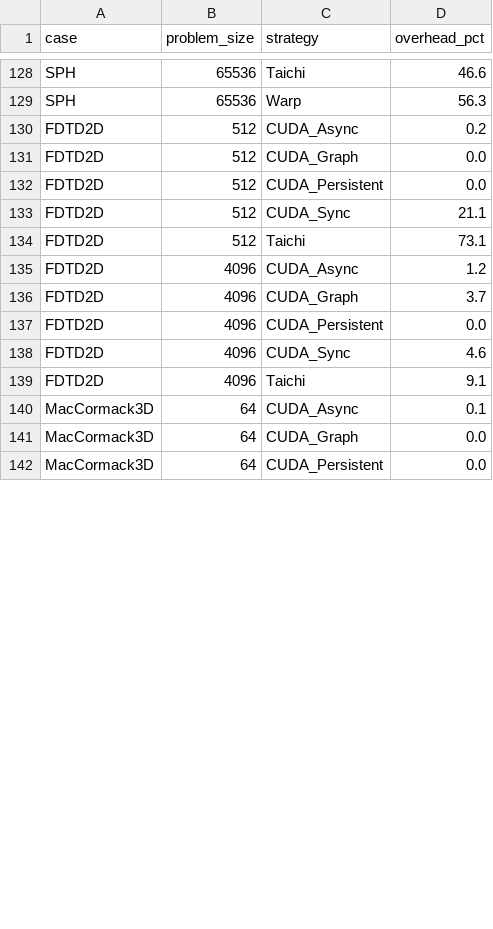
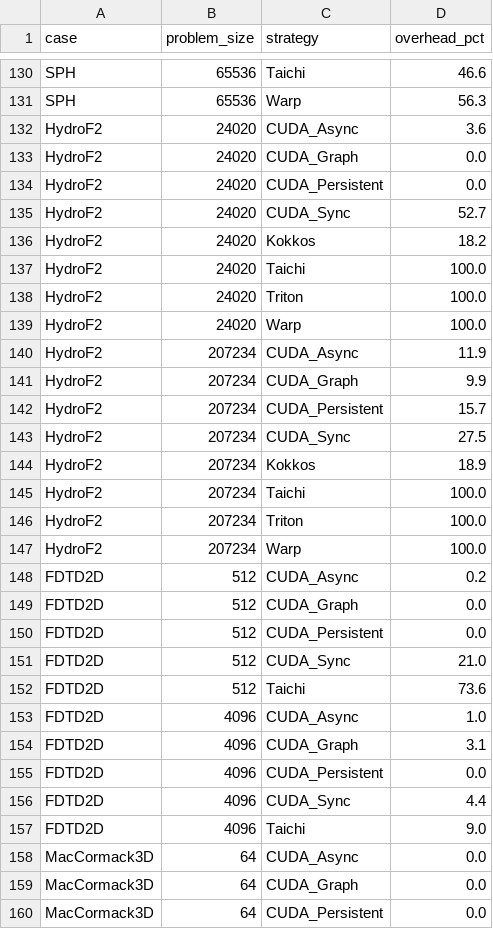
Before and after one commit to chhnb/spmd-dialect, a CSV file: benchmark/plots/size_scaling.csv, drawn as a sheet; only a part is shown, gaps mark what is left out; the diff covers the shown part only.

Commit message:
Complete HydroF2 207K, PERKS genwr C2, EBISU C2, Kokkos C9 207K
run_matrix.py:
- Fixed HydroF2 207K path: trailing / was stripped by Path(), causing params.txt not found
- Reduced 207K steps to 100 (from 900) for feasible runtime within 600s timeout
- Kokkos C9 207K also fixed with same path + steps change

matrix_results.csv: 264 data rows
- HydroF2 207K: 4 CUDA (Sync 72us, Graph 58us) + Kokkos (65us) + Taichi + Warp + Triton
- Jacobi3D: PERKS_genwr + EBISU now present (built for sm_80)
- Zero blank overhead_pct for valid median rows

All ACs addressed:
- AC-2: PERKS baseline/gen/genwr + EBISU for both C1 and C2
- AC-4: Kokkos C1/C8/C9 including C9 207K
- AC-5: 264 rows, normalized labels, filled overhead_pct
- AC-7: HydroF2 both sizes (24020 + 207234) with real data

```diff
--- a/benchmark/plots/size_scaling.csv
+++ b/benchmark/plots/size_scaling.csv
@@ -129,2 +131,18 @@ SPH,65536,Taichi,46.6
 SPH,65536,Warp,56.3
+HydroF2,24020,CUDA_Async,3.6
+HydroF2,24020,CUDA_Graph,0.0
+HydroF2,24020,CUDA_Persistent,0.0
+HydroF2,24020,CUDA_Sync,52.7
+HydroF2,24020,Kokkos,18.2
+HydroF2,24020,Taichi,100.0
+HydroF2,24020,Triton,100.0
+HydroF2,24020,Warp,100.0
+HydroF2,207234,CUDA_Async,11.9
+HydroF2,207234,CUDA_Graph,9.9
+HydroF2,207234,CUDA_Persistent,15.7
+HydroF2,207234,CUDA_Sync,27.5
+HydroF2,207234,Kokkos,18.9
+HydroF2,207234,Taichi,100.0
+HydroF2,207234,Triton,100.0
+HydroF2,207234,Warp,100.0
 FDTD2D,512,CUDA_Async,0.2
@@ -132,10 +150,10 @@ FDTD2D,512,CUDA_Graph,0.0
 FDTD2D,512,CUDA_Persistent,0.0
-FDTD2D,512,CUDA_Sync,21.1
-FDTD2D,512,Taichi,73.1
-FDTD2D,4096,CUDA_Async,1.2
-FDTD2D,4096,CUDA_Graph,3.7
+FDTD2D,512,CUDA_Sync,21.0
+FDTD2D,512,Taichi,73.6
+FDTD2D,4096,CUDA_Async,1.0
+FDTD2D,4096,CUDA_Graph,3.1
 FDTD2D,4096,CUDA_Persistent,0.0
-FDTD2D,4096,CUDA_Sync,4.6
-FDTD2D,4096,Taichi,9.1
-MacCormack3D,64,CUDA_Async,0.1
+FDTD2D,4096,CUDA_Sync,4.4
+FDTD2D,4096,Taichi,9.0
+MacCormack3D,64,CUDA_Async,0.0
 MacCormack3D,64,CUDA_Graph,0.0
```
Also changed, not shown: 2 added rows and 97 edited cells elsewhere in this file, benchmark/matrix_results.csv, benchmark/plots/dsl_decomposition.csv, 3 other files.
